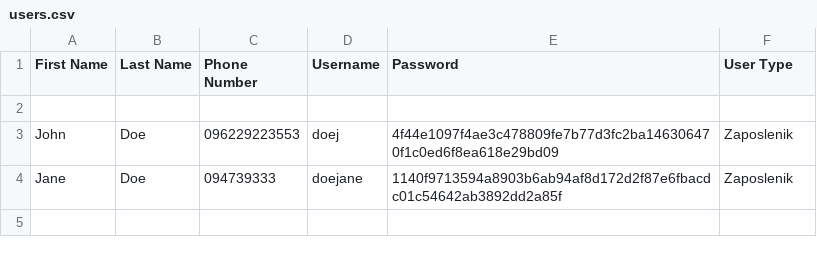
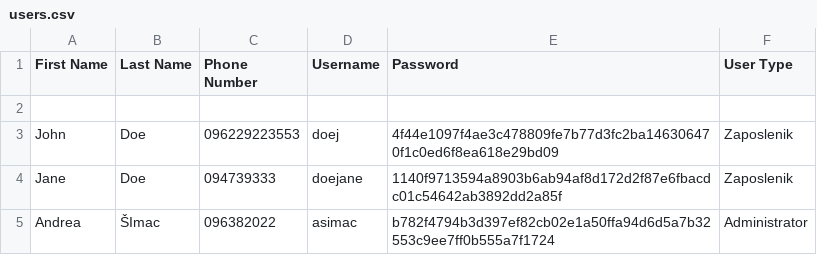
Before and after one commit to thevoiddancer/combined_project, a CSV file: users.csv, drawn as a sheet; the diff names each change by its address in the sheet, - before the commit and + after, or states it on an @@ line.

Commit message:
add role‑based appointment views - introduce  for role‑based appointment views - update admin/employee GUI with separate “Book” and “Review” screens

```diff
--- a/users.csv
+++ b/users.csv
+row 5: Andrea | ŠImac | 096382022 | asimac | b782f4794b3d397ef82cb02e1a50ffa94d6d5a7b32553c9ee7ff0b555a7f1724 | Administrator
```
Also changed, not shown: 12 other files.
